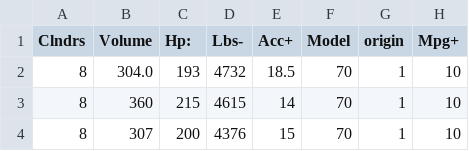
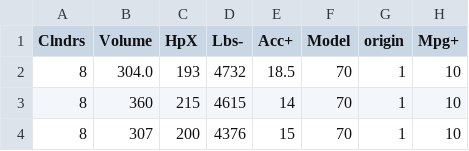
Before and after one commit to elizabethtl/ASE_spring23, a CSV file: etc/data/auto93.csv, drawn as a sheet; only a part is shown.

```diff
--- a/etc/data/auto93.csv
+++ b/etc/data/auto93.csv
@@ -1,2 +1,2 @@
-Clndrs,Volume,Hp:,Lbs-,Acc+,Model,origin,Mpg+
+Clndrs,Volume,HpX,Lbs-,Acc+,Model,origin,Mpg+
 8,304.0,193,4732,18.5,70,1,10
```
Also changed, not shown: 11 other files.
